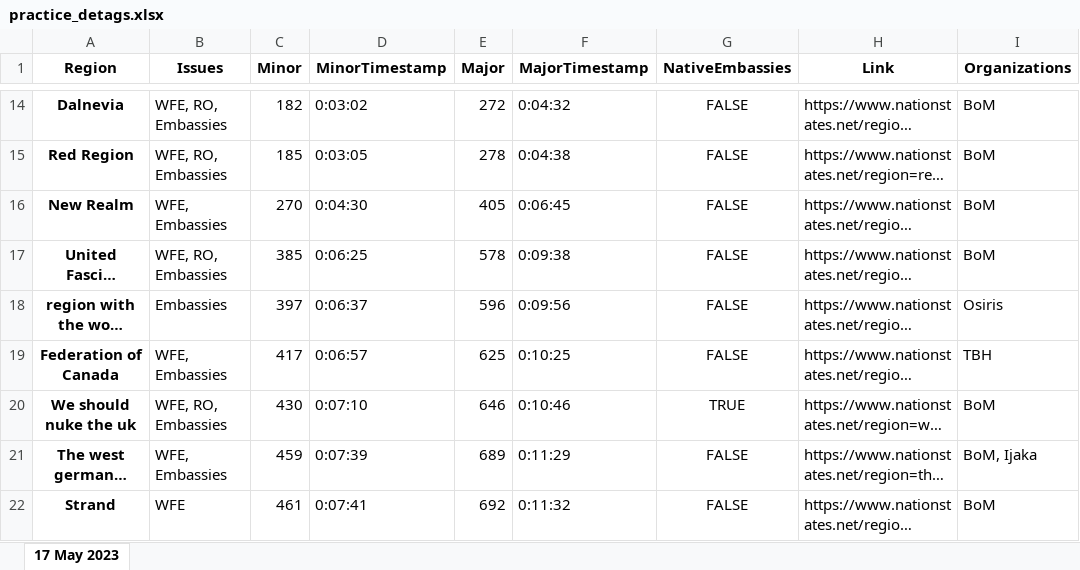
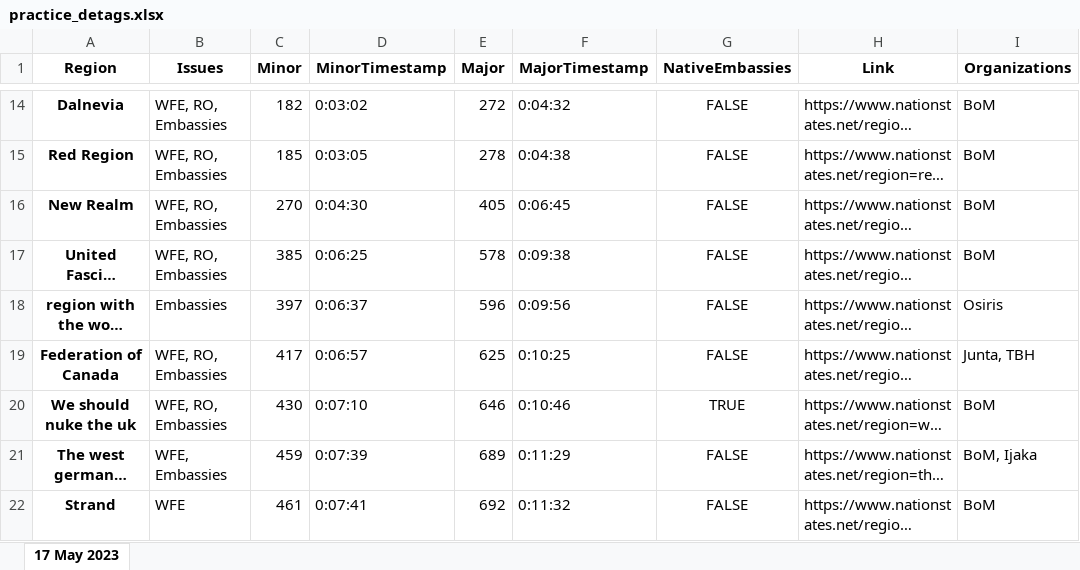
Before and after one commit to esfalsa/puree, an Excel workbook: data/practice_detags.xlsx, sheet 17 May 2023, drawn as a sheet; only a part is shown, gaps mark what is left out; long unchanged cells end in …; values as stored, in another font and other column widths than the file's, no borders; the diff covers the shown part only; the diff names each change by its address in the sheet, - before the commit and + after, or states it on an @@ line.

```diff
--- a/data/practice_detags.xlsx (sheet 17 May 2023)
+++ b/data/practice_detags.xlsx (sheet 17 May 2023)
-B16 (Issues): WFE, Embassies
+B16 (Issues): WFE, RO, Embassies
-B19 (Issues): WFE, Embassies
+B19 (Issues): WFE, RO, Embassies
-I19 (Organizations): TBH
+I19 (Organizations): Junta, TBH
```
Also changed, not shown: 22 added rows and 18 edited cells elsewhere in this sheet, data/detags.xlsx, 5 other files.
